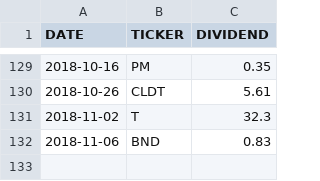
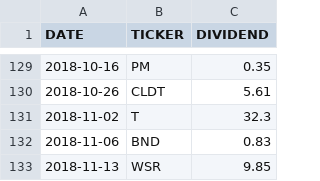
Before and after one commit to angelxtry/PyDataSc, a CSV file: StockDividend/data/dividend_data.csv, drawn as a sheet; only a part is shown, gaps mark what is left out.

```diff
--- a/StockDividend/data/dividend_data.csv
+++ b/StockDividend/data/dividend_data.csv
@@ -132 +132,2 @@ DATE,TICKER,DIVIDEND
 2018-11-06,BND,0.83
+2018-11-13,WSR,9.85
```
Also changed, not shown: 4 other files.
